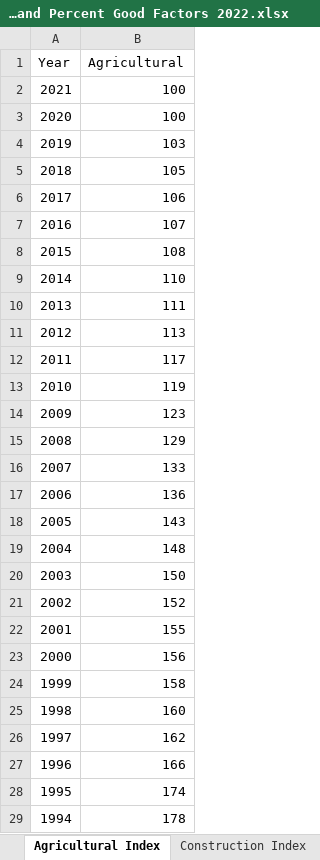
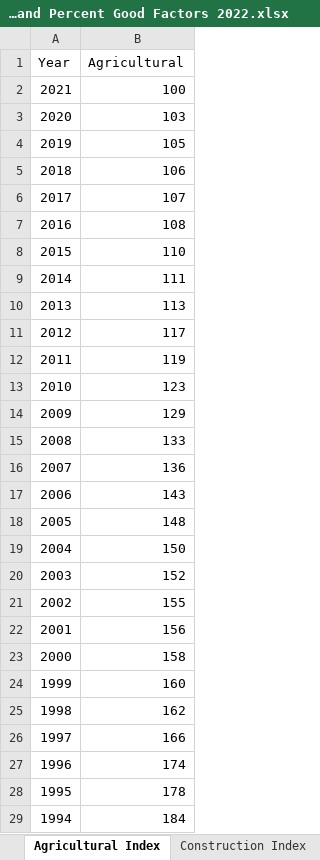
Before and after one commit to Adityaaakum/SM-APAS, an Excel workbook: data/BppTrend/Valid_Import_Files/BOE Equipment Index Factors and Percent Good Factors 2022.xlsx, sheet Agricultural Index, drawn as a sheet; only a part is shown; values as stored, in another font and other column widths than the file's, no cell formats; the diff covers the shown part only; the diff names each change by its address in the sheet, - before the commit and + after, or states it on an @@ line.

```diff
--- a/data/BppTrend/Valid_Import_Files/BOE Equipment Index Factors and Percent Good Factors 2022.xlsx (sheet Agricultural Index)
+++ b/data/BppTrend/Valid_Import_Files/BOE Equipment Index Factors and Percent Good Factors 2022.xlsx (sheet Agricultural Index)
-B3 (Agricultural): 100
+B3 (Agricultural): 103
-B4 (Agricultural): 103
+B4 (Agricultural): 105
-B5 (Agricultural): 105
+B5 (Agricultural): 106
-B6 (Agricultural): 106
+B6 (Agricultural): 107
-B7 (Agricultural): 107
+B7 (Agricultural): 108
-B8 (Agricultural): 108
+B8 (Agricultural): 110
-B9 (Agricultural): 110
+B9 (Agricultural): 111
-B10 (Agricultural): 111
+B10 (Agricultural): 113
-B11 (Agricultural): 113
+B11 (Agricultural): 117
-B12 (Agricultural): 117
+B12 (Agricultural): 119
-B13 (Agricultural): 119
+B13 (Agricultural): 123
-B14 (Agricultural): 123
+B14 (Agricultural): 129
-B15 (Agricultural): 129
+B15 (Agricultural): 133
-B16 (Agricultural): 133
+B16 (Agricultural): 136
-B17 (Agricultural): 136
+B17 (Agricultural): 143
-B18 (Agricultural): 143
+B18 (Agricultural): 148
-B19 (Agricultural): 148
+B19 (Agricultural): 150
-B20 (Agricultural): 150
+B20 (Agricultural): 152
-B21 (Agricultural): 152
+B21 (Agricultural): 155
-B22 (Agricultural): 155
+B22 (Agricultural): 156
-B23 (Agricultural): 156
+B23 (Agricultural): 158
-B24 (Agricultural): 158
+B24 (Agricultural): 160
-B25 (Agricultural): 160
+B25 (Agricultural): 162
-B26 (Agricultural): 162
+B26 (Agricultural): 166
-B27 (Agricultural): 166
+B27 (Agricultural): 174
-B28 (Agricultural): 174
+B28 (Agricultural): 178
-B29 (Agricultural): 178
+B29 (Agricultural): 184
```
Also changed, not shown: 12 edited cells elsewhere in this sheet, sheet M&E Good Factors, sheet Agricultural ME Good Factors, sheet Construction ME Good Factors, sheet Commercial Equipment Index, sheet Construction Index, sheet Machinery and Equipment Index, cell formats, data/BppTrend/Valid_Import_Files/BOE Valuation Factors 2022.xlsx, data/BppTrend/Valid_Import_Files/CAA Valuation Factors 2022.xlsx.
